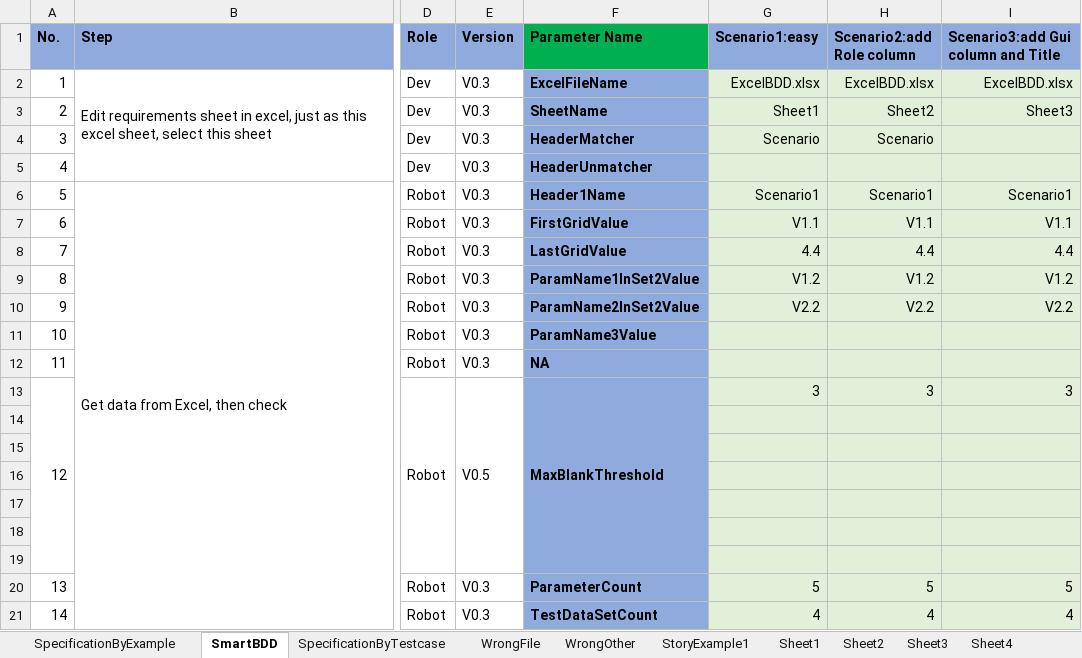
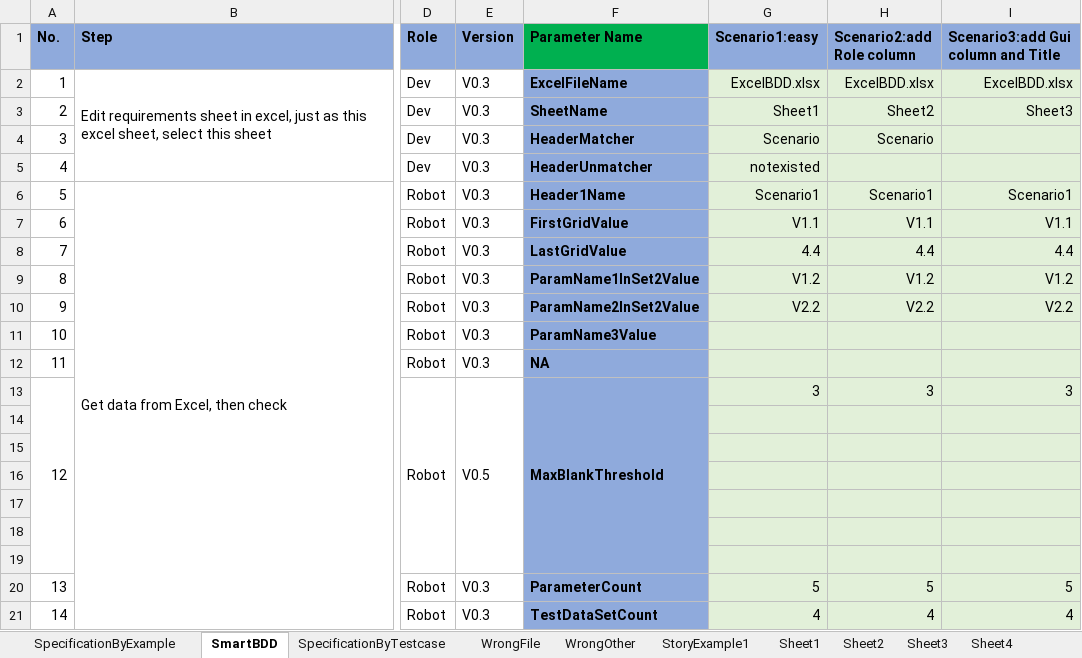
Before and after one commit to zhangkeqiang/SimpleOpenExcelBDD, an Excel workbook: BDDExcel/ExcelBDD.xlsx, sheet SmartBDD, drawn as a sheet; only a part is shown, gaps mark what is left out; values as stored, in another font and other column widths than the file's, no borders; the diff names each change by its address in the sheet, - before the commit and + after, or states it on an @@ line.

Commit message:
change smartbdd parameter
#75

```diff
--- a/BDDExcel/ExcelBDD.xlsx (sheet SmartBDD)
+++ b/BDDExcel/ExcelBDD.xlsx (sheet SmartBDD)
-G5 (Scenario1:easy): (empty)
+G5 (Scenario1:easy): notexisted
```
